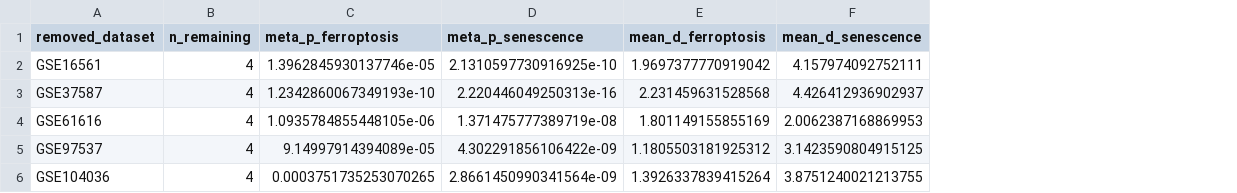
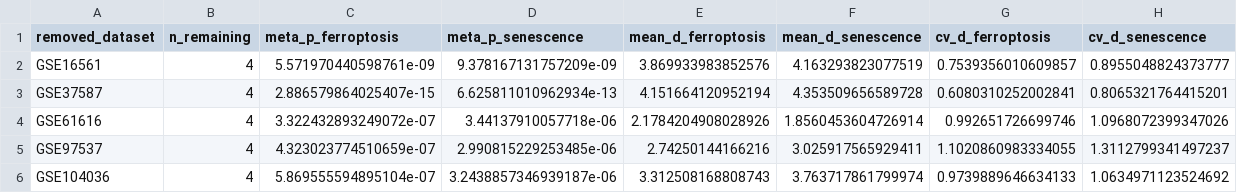
Before and after one commit to Jy-Mentor/-, a CSV file: L1/l1_results/L1_lodo_cross_validation.csv, drawn as a sheet; the diff names each change by its address in the sheet, - before the commit and + after, or states it on an @@ line.

```diff
--- a/L1/l1_results/L1_lodo_cross_validation.csv
+++ b/L1/l1_results/L1_lodo_cross_validation.csv
+column G (cv_d_ferroptosis), rows 2-6: 0.7539356010609857 | 0.6080310252002841 | 0.992651726699746 | 1.1020860983334055 | 0.9739889646634133
+column H (cv_d_senescence), rows 2-6: 0.8955048824373777 | 0.8065321764415201 | 1.0968072399347026 | 1.3112799341497237 | 1.0634971123524692
-C2 (meta_p_ferroptosis): 1.3962845930137746e-05
+C2 (meta_p_ferroptosis): 5.571970440598761e-09
-D2 (meta_p_senescence): 2.1310597730916925e-10
+D2 (meta_p_senescence): 9.378167131757209e-09
-E2 (mean_d_ferroptosis): 1.9697377770919042
+E2 (mean_d_ferroptosis): 3.869933983852576
-F2 (mean_d_senescence): 4.157974092752111
+F2 (mean_d_senescence): 4.163293823077519
-C3 (meta_p_ferroptosis): 1.2342860067349193e-10
+C3 (meta_p_ferroptosis): 2.886579864025407e-15
-D3 (meta_p_senescence): 2.220446049250313e-16
+D3 (meta_p_senescence): 6.625811010962934e-13
-E3 (mean_d_ferroptosis): 2.231459631528568
+E3 (mean_d_ferroptosis): 4.151664120952194
-F3 (mean_d_senescence): 4.426412936902937
+F3 (mean_d_senescence): 4.353509656589728
-C4 (meta_p_ferroptosis): 1.0935784855448105e-06
+C4 (meta_p_ferroptosis): 3.322432893249072e-07
-D4 (meta_p_senescence): 1.371475777389719e-08
+D4 (meta_p_senescence): 3.44137910057718e-06
-E4 (mean_d_ferroptosis): 1.801149155855169
+E4 (mean_d_ferroptosis): 2.1784204908028926
-F4 (mean_d_senescence): 2.0062387168869953
+F4 (mean_d_senescence): 1.8560453604726914
-C5 (meta_p_ferroptosis): 9.14997914394089e-05
+C5 (meta_p_ferroptosis): 4.323023774510659e-07
-D5 (meta_p_senescence): 4.302291856106422e-09
+D5 (meta_p_senescence): 2.990815229253485e-06
-E5 (mean_d_ferroptosis): 1.1805503181925312
+E5 (mean_d_ferroptosis): 2.74250144166216
-F5 (mean_d_senescence): 3.1423590804915125
+F5 (mean_d_senescence): 3.025917565929411
-C6 (meta_p_ferroptosis): 0.0003751735253070265
+C6 (meta_p_ferroptosis): 5.869555594895104e-07
-D6 (meta_p_senescence): 2.8661450990341564e-09
+D6 (meta_p_senescence): 3.2438857346939187e-06
-E6 (mean_d_ferroptosis): 1.3926337839415264
+E6 (mean_d_ferroptosis): 3.312508168808743
-F6 (mean_d_senescence): 3.8751240021213755
+F6 (mean_d_senescence): 3.763717861799974
```
Also changed, not shown: L1/l1_results/L1_bayesian_meta_results.csv, L1/l1_results/L1_dual_scores_all_datasets.csv, 12 other files.
